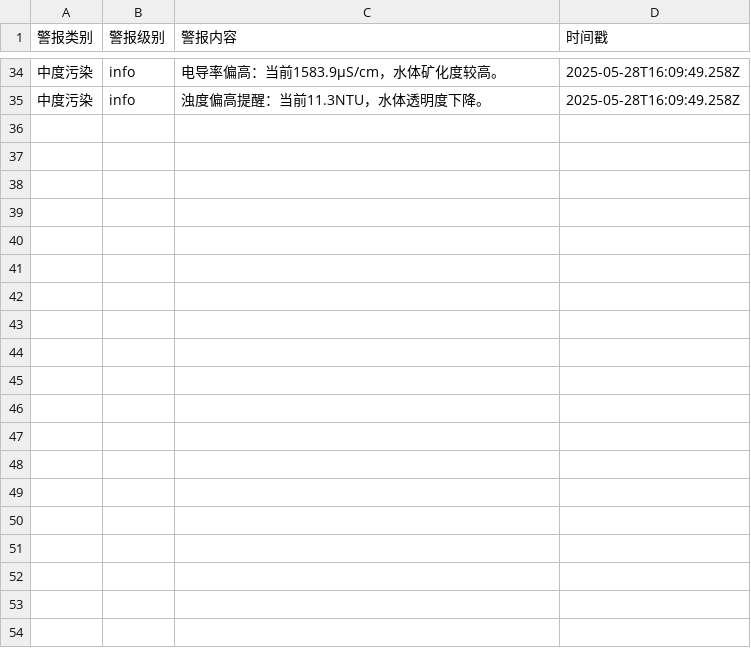
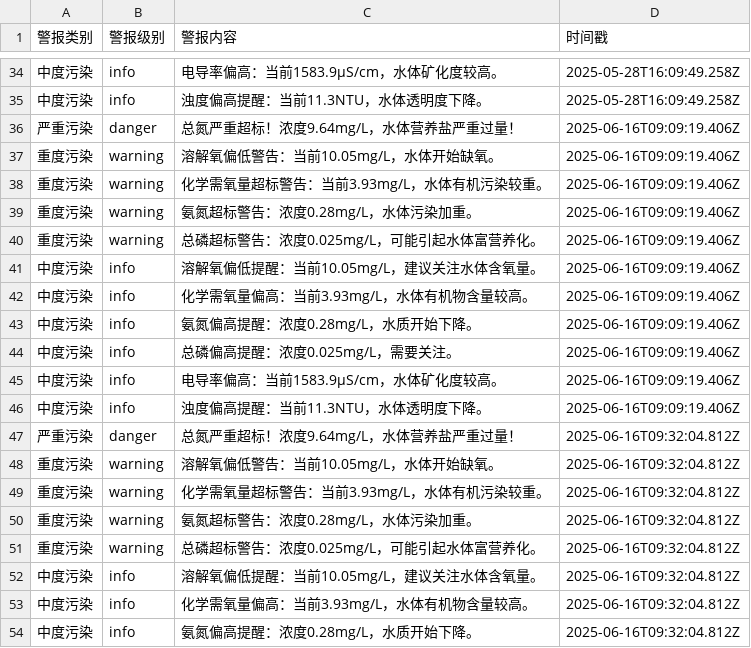
Before and after one commit to SoftwareEngineering5/TeamAssignment, a CSV file: data/alerts/山东青岛_alerts.csv, drawn as a sheet; only a part is shown, gaps mark what is left out; the diff covers the shown part only.

```diff
--- a/data/alerts/山东青岛_alerts.csv
+++ b/data/alerts/山东青岛_alerts.csv
@@ -35 +35,20 @@
 中度污染,info,浊度偏高提醒：当前11.3NTU，水体透明度下降。,2025-05-28T16:09:49.258Z
+严重污染,danger,总氮严重超标！浓度9.64mg/L，水体营养盐严重过量！,2025-06-16T09:09:19.406Z
+重度污染,warning,溶解氧偏低警告：当前10.05mg/L，水体开始缺氧。,2025-06-16T09:09:19.406Z
+重度污染,warning,化学需氧量超标警告：当前3.93mg/L，水体有机污染较重。,2025-06-16T09:09:19.406Z
+重度污染,warning,氨氮超标警告：浓度0.28mg/L，水体污染加重。,2025-06-16T09:09:19.406Z
+重度污染,warning,总磷超标警告：浓度0.025mg/L，可能引起水体富营养化。,2025-06-16T09:09:19.406Z
+中度污染,info,溶解氧偏低提醒：当前10.05mg/L，建议关注水体含氧量。,2025-06-16T09:09:19.406Z
+中度污染,info,化学需氧量偏高：当前3.93mg/L，水体有机物含量较高。,2025-06-16T09:09:19.406Z
+中度污染,info,氨氮偏高提醒：浓度0.28mg/L，水质开始下降。,2025-06-16T09:09:19.406Z
+中度污染,info,总磷偏高提醒：浓度0.025mg/L，需要关注。,2025-06-16T09:09:19.406Z
+中度污染,info,电导率偏高：当前1583.9μS/cm，水体矿化度较高。,2025-06-16T09:09:19.406Z
+中度污染,info,浊度偏高提醒：当前11.3NTU，水体透明度下降。,2025-06-16T09:09:19.406Z
+严重污染,danger,总氮严重超标！浓度9.64mg/L，水体营养盐严重过量！,2025-06-16T09:32:04.812Z
+重度污染,warning,溶解氧偏低警告：当前10.05mg/L，水体开始缺氧。,2025-06-16T09:32:04.812Z
+重度污染,warning,化学需氧量超标警告：当前3.93mg/L，水体有机污染较重。,2025-06-16T09:32:04.812Z
+重度污染,warning,氨氮超标警告：浓度0.28mg/L，水体污染加重。,2025-06-16T09:32:04.812Z
+重度污染,warning,总磷超标警告：浓度0.025mg/L，可能引起水体富营养化。,2025-06-16T09:32:04.812Z
+中度污染,info,溶解氧偏低提醒：当前10.05mg/L，建议关注水体含氧量。,2025-06-16T09:32:04.812Z
+中度污染,info,化学需氧量偏高：当前3.93mg/L，水体有机物含量较高。,2025-06-16T09:32:04.812Z
+中度污染,info,氨氮偏高提醒：浓度0.28mg/L，水质开始下降。,2025-06-16T09:32:04.812Z
```
Also changed, not shown: 14 added rows elsewhere in this file, data/alerts/浙江舟山_alerts.csv, data/alerts/辽宁大连_alerts.csv, 7 other files.
